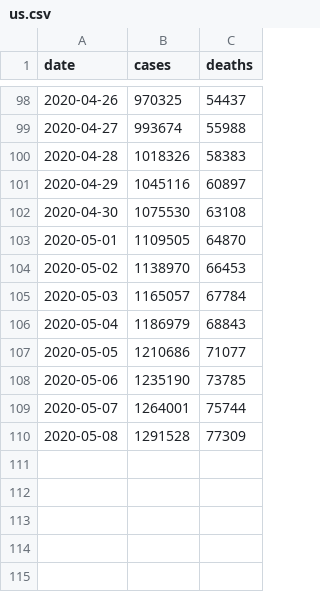
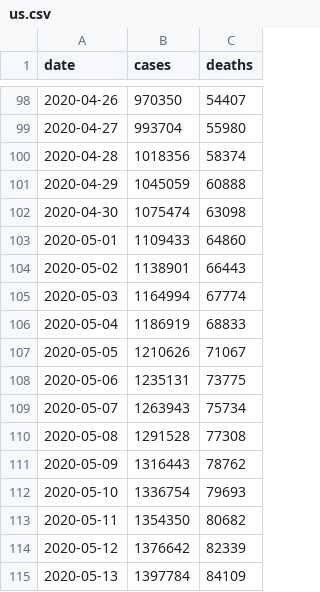
Before and after one commit to genicos/covid, a CSV file: us.csv, drawn as a sheet; only a part is shown, gaps mark what is left out; the diff covers the shown part only.

```diff
--- a/us.csv
+++ b/us.csv
@@ -98,13 +98,18 @@ date,cases,deaths
-2020-04-26,970325,54437
-2020-04-27,993674,55988
-2020-04-28,1018326,58383
-2020-04-29,1045116,60897
-2020-04-30,1075530,63108
-2020-05-01,1109505,64870
-2020-05-02,1138970,66453
-2020-05-03,1165057,67784
-2020-05-04,1186979,68843
-2020-05-05,1210686,71077
-2020-05-06,1235190,73785
-2020-05-07,1264001,75744
-2020-05-08,1291528,77309
+2020-04-26,970350,54407
+2020-04-27,993704,55980
+2020-04-28,1018356,58374
+2020-04-29,1045059,60888
+2020-04-30,1075474,63098
+2020-05-01,1109433,64860
+2020-05-02,1138901,66443
+2020-05-03,1164994,67774
+2020-05-04,1186919,68833
+2020-05-05,1210626,71067
+2020-05-06,1235131,73775
+2020-05-07,1263943,75734
+2020-05-08,1291528,77308
+2020-05-09,1316443,78762
+2020-05-10,1336754,79693
+2020-05-11,1354350,80682
+2020-05-12,1376642,82339
+2020-05-13,1397784,84109
```
Also changed, not shown: 32 edited cells elsewhere in this file, 1 other file.
